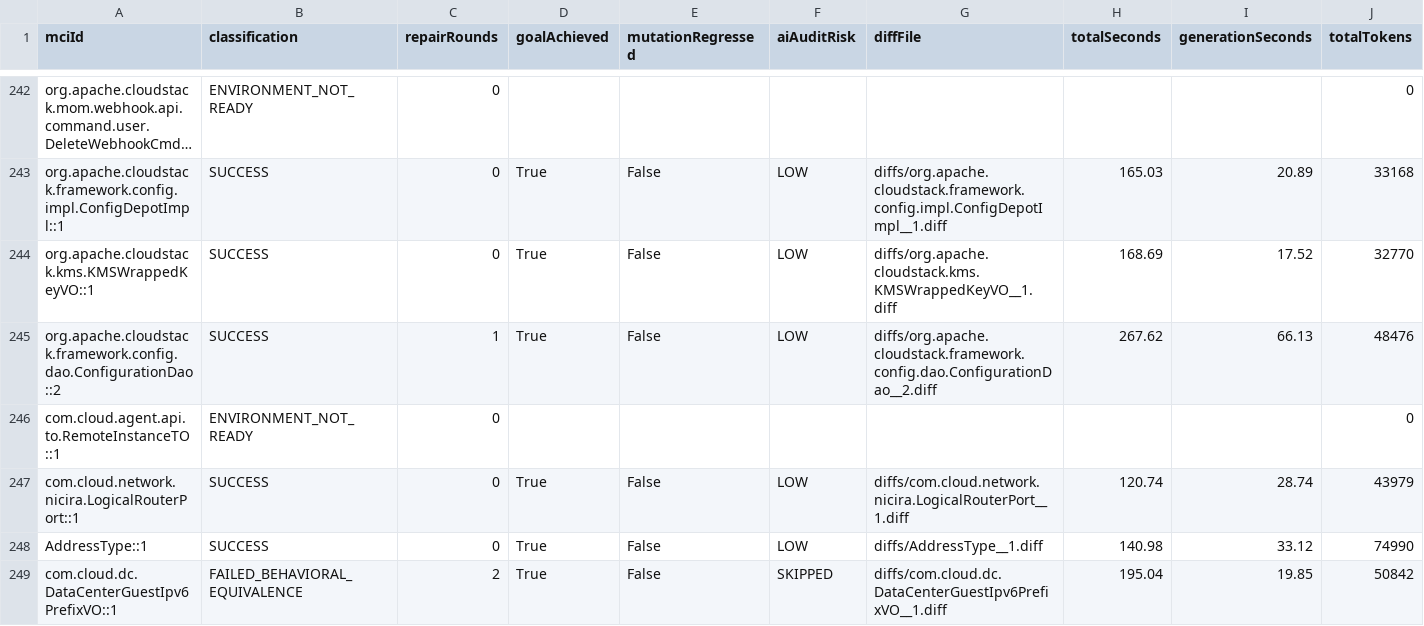
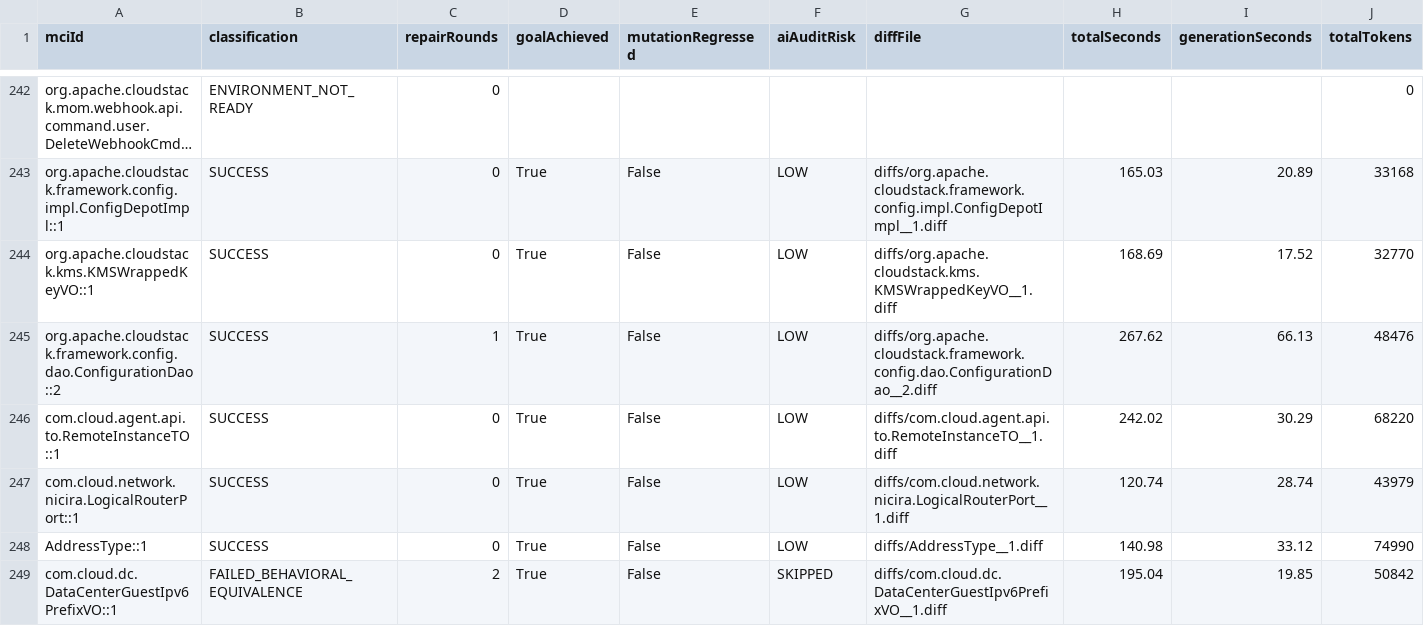
Before and after one commit to gzhao9/CloneDeMocker-v2, a CSV file: data/cloudstack/refactoring/CloneDeMocker+Terra-5.6/refactoring-results.csv, drawn as a sheet; only a part is shown, gaps mark what is left out; long unchanged cells end in …; the diff names each change by its address in the sheet, - before the commit and + after, or states it on an @@ line.

Commit message:
sync completed MCI com.cloud.agent.api.to.RemoteInstanceTO::1 (SUCCESS) to CloudStack 24.0.0-SNAPSHOT dataset

```diff
--- a/data/cloudstack/refactoring/CloneDeMocker+Terra-5.6/refactoring-results.csv
+++ b/data/cloudstack/refactoring/CloneDeMocker+Terra-5.6/refactoring-results.csv
-B246 (classification): ENVIRONMENT_NOT_READY
+B246 (classification): SUCCESS
-D246 (goalAchieved): (empty)
+D246 (goalAchieved): True
-E246 (mutationRegressed): (empty)
+E246 (mutationRegressed): False
-F246 (aiAuditRisk): (empty)
+F246 (aiAuditRisk): LOW
-G246 (diffFile): (empty)
+G246 (diffFile): diffs/com.cloud.agent.api.to.RemoteInstanceTO__1.diff
-H246 (totalSeconds): (empty)
+H246 (totalSeconds): 242.02
-I246 (generationSeconds): (empty)
+I246 (generationSeconds): 30.29
-J246 (totalTokens): 0
+J246 (totalTokens): 68220
```
Also changed, not shown: 2 other files.
